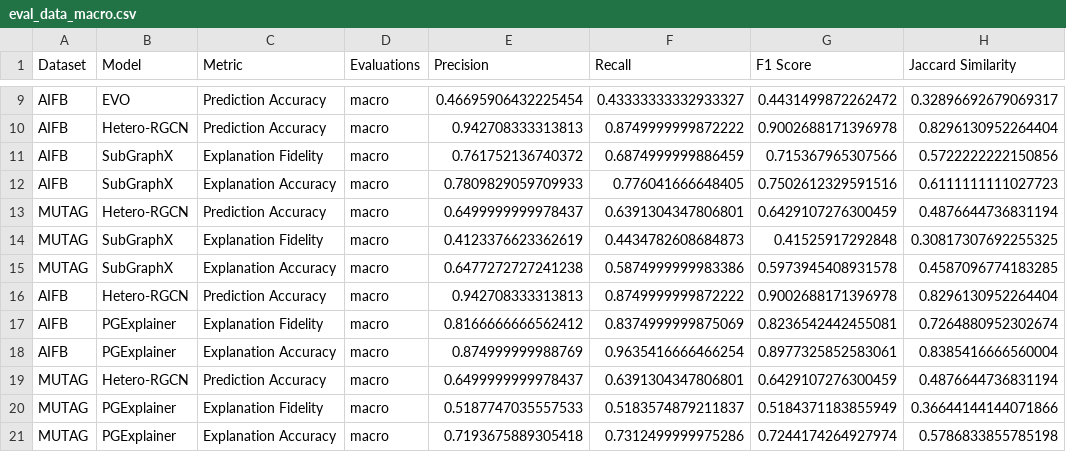
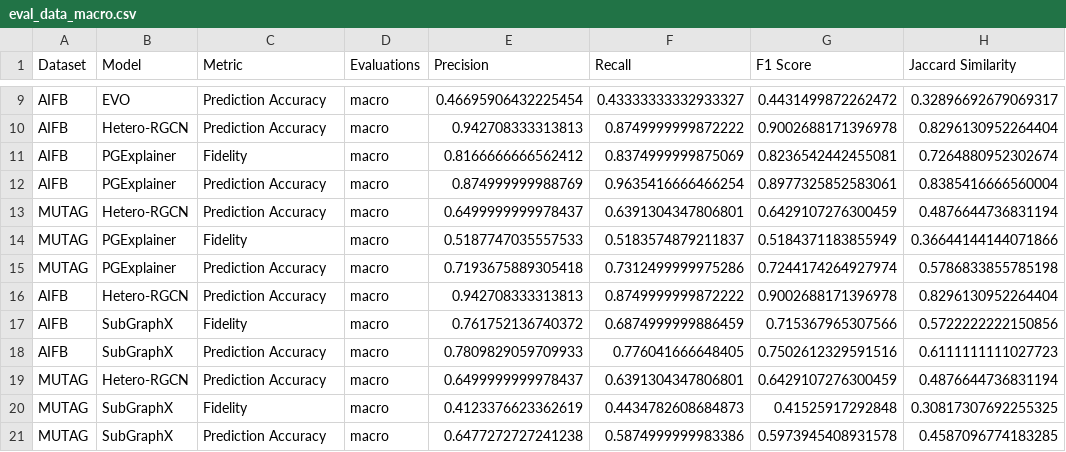
Before and after one commit to sapkotaruz11/EDGE, a CSV file: results/dataframes/eval_data_macro.csv, drawn as a sheet; only a part is shown, gaps mark what is left out.

```diff
--- a/results/dataframes/eval_data_macro.csv
+++ b/results/dataframes/eval_data_macro.csv
@@ -10,12 +10,12 @@ AIFB,EVO,Prediction Accuracy,macro,0.46695906432225454,0.43333333332933327,0.443
 AIFB,Hetero-RGCN,Prediction Accuracy,macro,0.942708333313813,0.8749999999872222,0.9002688171396978,0.8296130952264404
-AIFB,SubGraphX,Explanation Fidelity,macro,0.761752136740372,0.6874999999886459,0.715367965307566,0.5722222222150856
-AIFB,SubGraphX,Explanation Accuracy,macro,0.7809829059709933,0.776041666648405,0.7502612329591516,0.6111111111027723
+AIFB,PGExplainer,Fidelity,macro,0.8166666666562412,0.8374999999875069,0.8236542442455081,0.7264880952302674
+AIFB,PGExplainer,Prediction Accuracy,macro,0.874999999988769,0.9635416666466254,0.8977325852583061,0.8385416666560004
 MUTAG,Hetero-RGCN,Prediction Accuracy,macro,0.6499999999978437,0.6391304347806801,0.6429107276300459,0.4876644736831194
-MUTAG,SubGraphX,Explanation Fidelity,macro,0.4123376623362619,0.4434782608684873,0.41525917292848,0.30817307692255325
-MUTAG,SubGraphX,Explanation Accuracy,macro,0.6477272727241238,0.5874999999983386,0.5973945408931578,0.4587096774183285
+MUTAG,PGExplainer,Fidelity,macro,0.5187747035557533,0.5183574879211837,0.5184371183855949,0.36644144144071866
+MUTAG,PGExplainer,Prediction Accuracy,macro,0.7193675889305418,0.7312499999975286,0.7244174264927974,0.5786833855785198
 AIFB,Hetero-RGCN,Prediction Accuracy,macro,0.942708333313813,0.8749999999872222,0.9002688171396978,0.8296130952264404
-AIFB,PGExplainer,Explanation Fidelity,macro,0.8166666666562412,0.8374999999875069,0.8236542442455081,0.7264880952302674
-AIFB,PGExplainer,Explanation Accuracy,macro,0.874999999988769,0.9635416666466254,0.8977325852583061,0.8385416666560004
+AIFB,SubGraphX,Fidelity,macro,0.761752136740372,0.6874999999886459,0.715367965307566,0.5722222222150856
+AIFB,SubGraphX,Prediction Accuracy,macro,0.7809829059709933,0.776041666648405,0.7502612329591516,0.6111111111027723
 MUTAG,Hetero-RGCN,Prediction Accuracy,macro,0.6499999999978437,0.6391304347806801,0.6429107276300459,0.4876644736831194
-MUTAG,PGExplainer,Explanation Fidelity,macro,0.5187747035557533,0.5183574879211837,0.5184371183855949,0.36644144144071866
-MUTAG,PGExplainer,Explanation Accuracy,macro,0.7193675889305418,0.7312499999975286,0.7244174264927974,0.5786833855785198
+MUTAG,SubGraphX,Fidelity,macro,0.4123376623362619,0.4434782608684873,0.41525917292848,0.30817307692255325
+MUTAG,SubGraphX,Prediction Accuracy,macro,0.6477272727241238,0.5874999999983386,0.5973945408931578,0.4587096774183285
```
Also changed, not shown: results/dataframes/eval_data_micro.csv, 10 other files.
